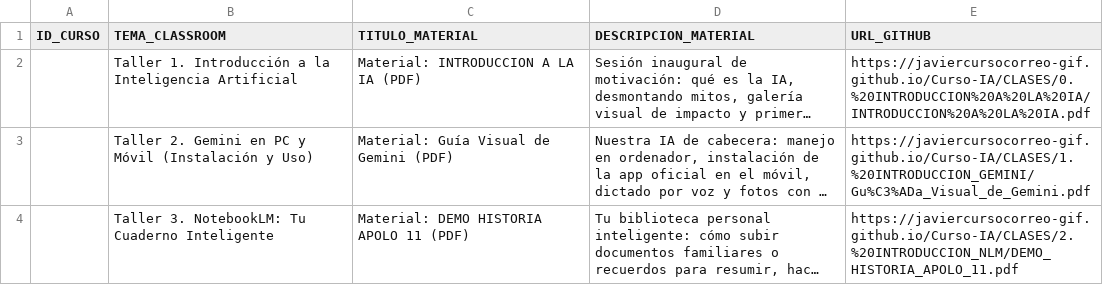
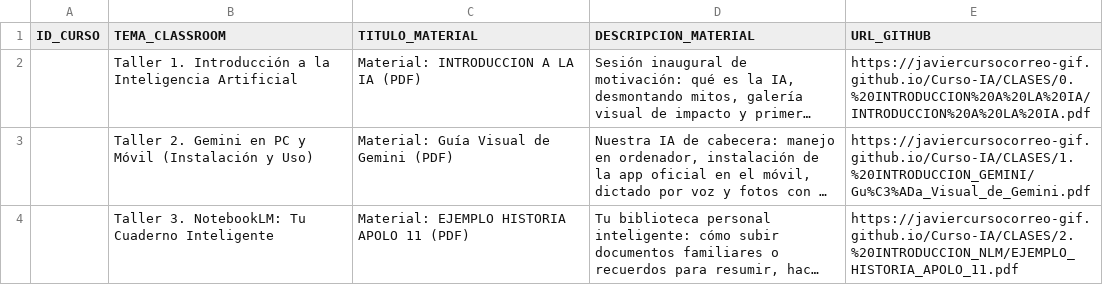
Before and after one commit to javiercursocorreo-gif/Curso-IA, a CSV file: PANELES_CSV/0.PANEL_MONOGRAFICOS.csv, drawn as a sheet; long unchanged cells end in …; the diff names each change by its address in the sheet, - before the commit and + after, or states it on an @@ line.

Commit message:
Renombrar archivos demo a ejemplo en carpeta 2. INTRODUCCION_NLM y actualizar CSV

```diff
--- a/PANELES_CSV/0.PANEL_MONOGRAFICOS.csv
+++ b/PANELES_CSV/0.PANEL_MONOGRAFICOS.csv
-C4 (TITULO_MATERIAL): Material: DEMO HISTORIA APOLO 11 (PDF)
+C4 (TITULO_MATERIAL): Material: EJEMPLO HISTORIA APOLO 11 (PDF)
-E4 (URL_GITHUB): https://javiercursocorreo-gif.github.io/Curso-IA/CLASES/2.%20INTRODUCCION_NLM/DEMO_HISTORIA_APOLO_11.pdf
+E4 (URL_GITHUB): https://javiercursocorreo-gif.github.io/Curso-IA/CLASES/2.%20INTRODUCCION_NLM/EJEMPLO_HISTORIA_APOLO_11.pdf
```
Also changed, not shown: 2 other files.
